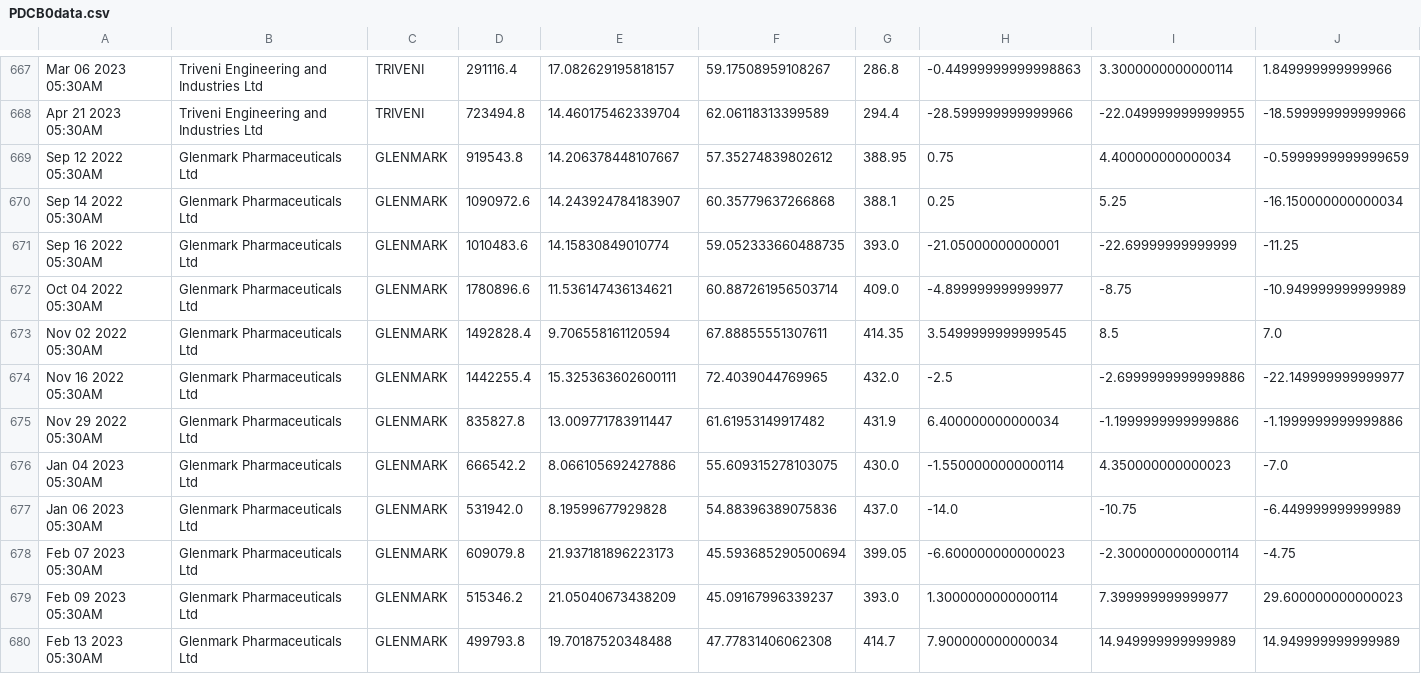
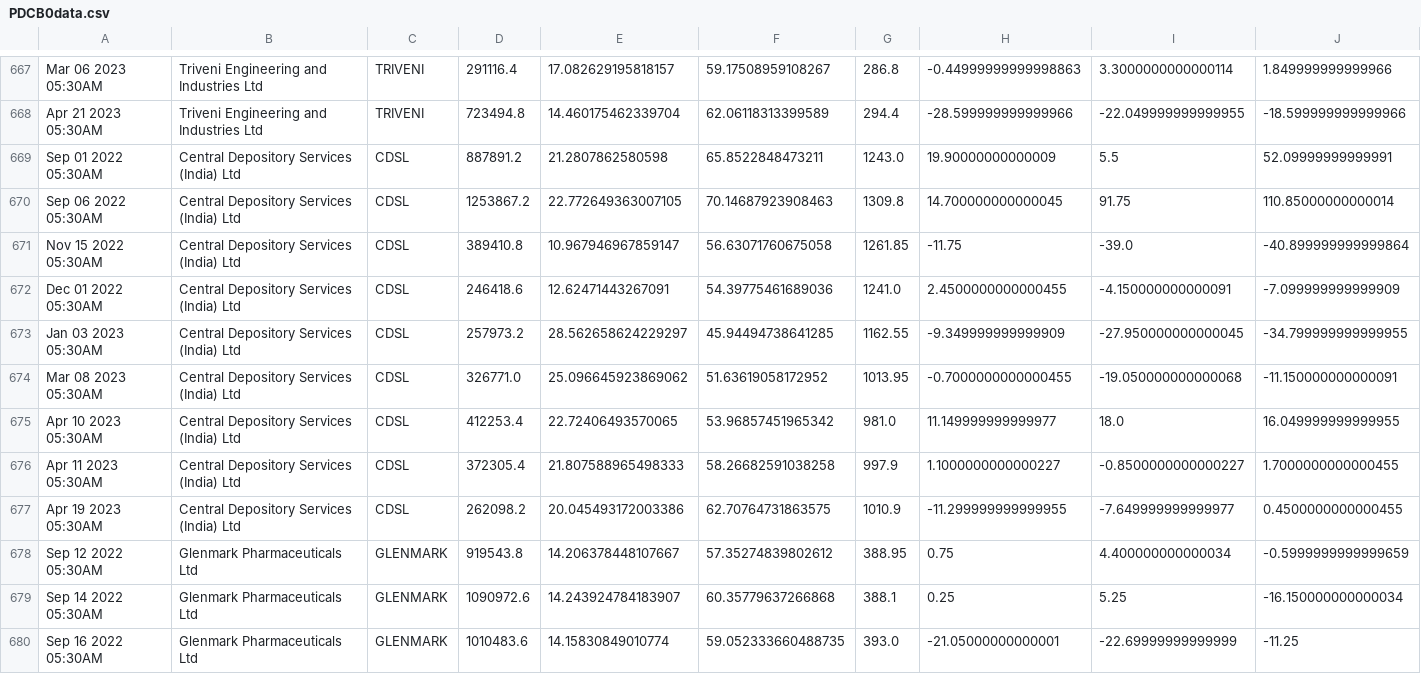
Before and after one commit to bentx/StockSpell, a CSV file: Results/details/PDCB0data.csv, drawn as a sheet; only a part is shown, gaps mark what is left out; the shorter side is filled out with more unchanged rows; rows hold the shown columns only; the diff names each change by its address in the sheet, - before the commit and + after, or states it on an @@ line.

```diff
--- a/Results/details/PDCB0data.csv
+++ b/Results/details/PDCB0data.csv
+row 669: Sep 01 2022 05:30AM | Central Depository Services (India) Ltd | CDSL | 887891.2 | 21.2807862580598 | 65.8522848473211 | 1243.0 | 19.90000000000009 | 5.5 | 52.09999999999991
+row 670: Sep 06 2022 05:30AM | Central Depository Services (India) Ltd | CDSL | 1253867.2 | 22.772649363007105 | 70.14687923908463 | 1309.8 | 14.700000000000045 | 91.75 | 110.85000000000014
+row 671: Nov 15 2022 05:30AM | Central Depository Services (India) Ltd | CDSL | 389410.8 | 10.967946967859147 | 56.63071760675058 | 1261.85 | -11.75 | -39.0 | -40.899999999999864
+row 672: Dec 01 2022 05:30AM | Central Depository Services (India) Ltd | CDSL | 246418.6 | 12.62471443267091 | 54.39775461689036 | 1241.0 | 2.4500000000000455 | -4.150000000000091 | -7.099999999999909
+row 673: Jan 03 2023 05:30AM | Central Depository Services (India) Ltd | CDSL | 257973.2 | 28.562658624229297 | 45.94494738641285 | 1162.55 | -9.349999999999909 | -27.950000000000045 | -34.799999999999955
+row 674: Mar 08 2023 05:30AM | Central Depository Services (India) Ltd | CDSL | 326771.0 | 25.096645923869062 | 51.63619058172952 | 1013.95 | -0.7000000000000455 | -19.050000000000068 | -11.150000000000091
+row 675: Apr 10 2023 05:30AM | Central Depository Services (India) Ltd | CDSL | 412253.4 | 22.72406493570065 | 53.96857451965342 | 981.0 | 11.149999999999977 | 18.0 | 16.049999999999955
+row 676: Apr 11 2023 05:30AM | Central Depository Services (India) Ltd | CDSL | 372305.4 | 21.807588965498333 | 58.26682591038258 | 997.9 | 1.1000000000000227 | -0.8500000000000227 | 1.7000000000000455
+row 677: Apr 19 2023 05:30AM | Central Depository Services (India) Ltd | CDSL | 262098.2 | 20.045493172003386 | 62.70764731863575 | 1010.9 | -11.299999999999955 | -7.649999999999977 | 0.4500000000000455
```
Also changed, not shown: Results/details/1WA10data.csv, Results/details/PP0data.csv, 15 other files.
